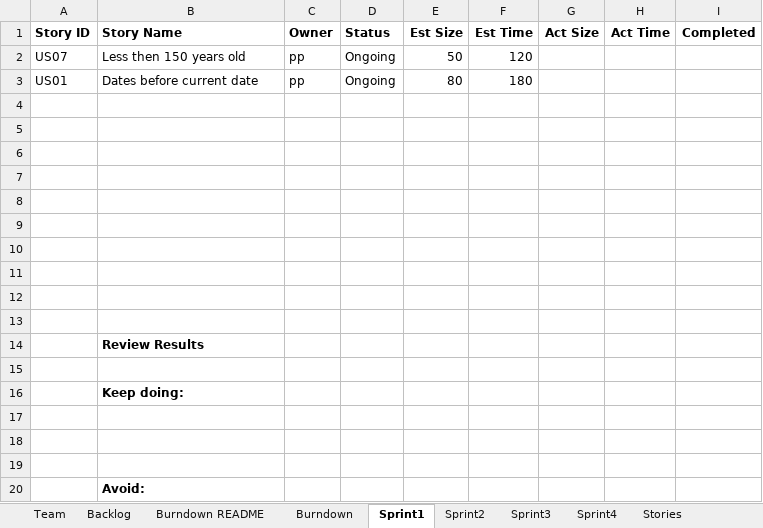
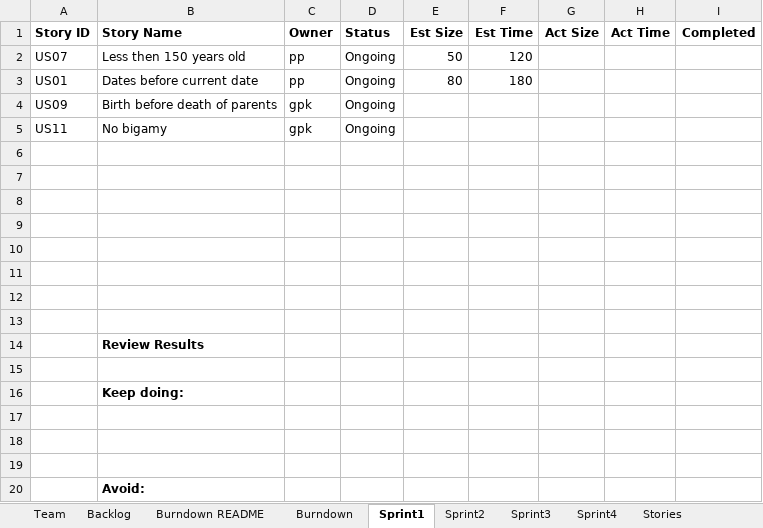
Before and after one commit to gauthampkrishnan/cs555tm062022Fall, an Excel workbook: Sprint 1/Team06Report.xlsx, sheet Sprint1, drawn as a sheet; values as stored, in another font and other column widths than the file's, no borders; the diff names each change by its address in the sheet, - before the commit and + after, or states it on an @@ line.

```diff
--- a/Sprint 1/Team06Report.xlsx (sheet Sprint1)
+++ b/Sprint 1/Team06Report.xlsx (sheet Sprint1)
-row 4: (empty)
+row 4: US09 | Birth before death of parents | gpk | Ongoing
-row 5: (empty)
+row 5: US11 | No bigamy | gpk | Ongoing
```
Also changed, not shown: sheet Backlog, charts or pictures.
